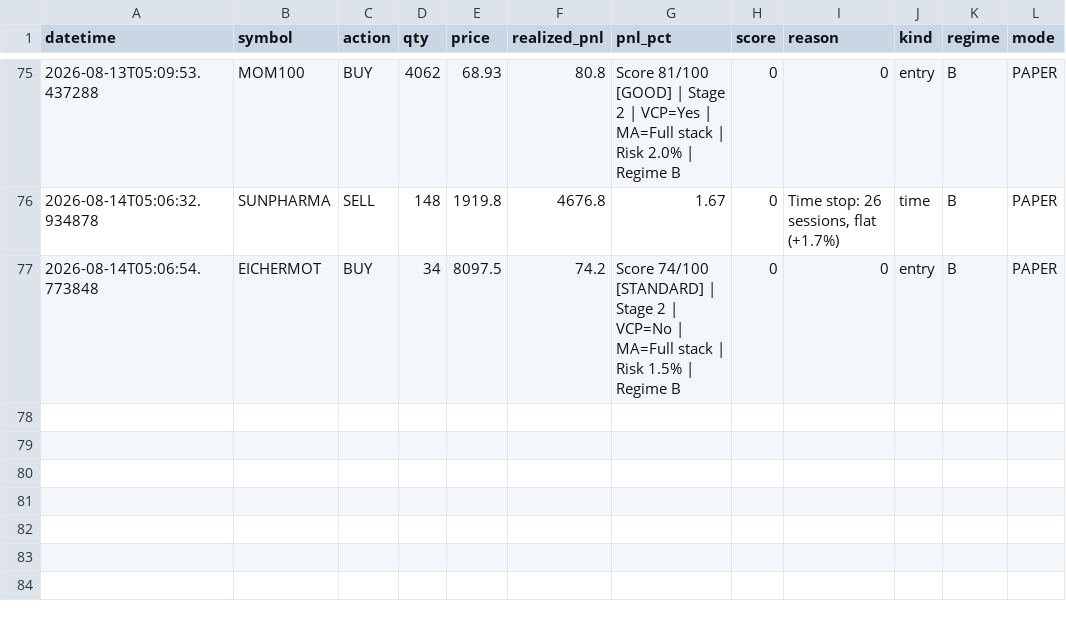
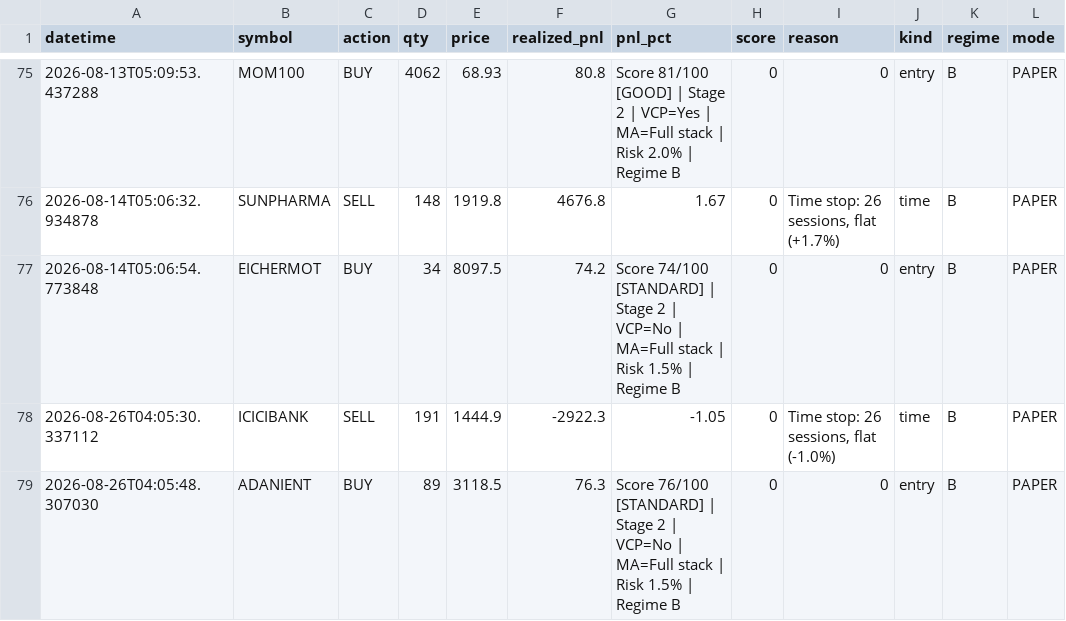
Before and after one commit to Pilluster/Paper-Trading, a CSV file: reports/trade_journal.csv, drawn as a sheet; only a part is shown, gaps mark what is left out.

```diff
--- a/reports/trade_journal.csv
+++ b/reports/trade_journal.csv
@@ -77 +77,3 @@ datetime,symbol,action,qty,price,realized_pnl,pnl_pct,score,reason,kind,regime,m
 2026-08-14T05:06:54.773848,EICHERMOT,BUY,34,8097.5,74.2,Score 74/100 [STANDARD] | Stage 2 | VCP=No | MA=Full stack | Risk 1.5% | Regime B,0,0,entry,B,PAPER
+2026-08-26T04:05:30.337112,ICICIBANK,SELL,191,1444.9,-2922.3,-1.05,0,"Time stop: 26 sessions, flat (-1.0%)",time,B,PAPER
+2026-08-26T04:05:48.307030,ADANIENT,BUY,89,3118.5,76.3,Score 76/100 [STANDARD] | Stage 2 | VCP=No | MA=Full stack | Risk 1.5% | Regime B,0,0,entry,B,PAPER
```
Also changed, not shown: 3 other files.
